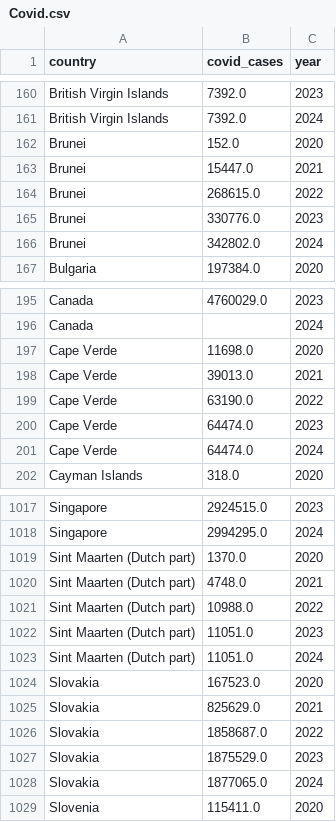
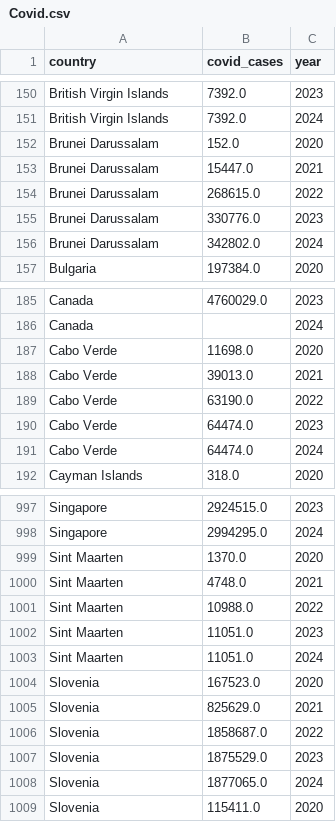
Before and after one commit to AsseB2519/BigData, a CSV file: FinalFiles/Covid.csv, drawn as a sheet; only a part is shown, gaps mark what is left out; the diff covers the shown part only.

Commit message:
deleted:    FilesPP/Covid.csv 	deleted:    FilesPP/GDP.csv 	deleted:    FilesPP/Inflation.csv 	deleted:    FilesPP/Migration.csv 	deleted:    FilesPP/Population.csv 	deleted:    FilesPP/Tax.csv 	deleted:    FilesPP/Unemployment.csv 	modified:   FinalFiles/Covid.csv 	modified:   FinalFiles/GDP.csv 	modified:   FinalFiles/Inflation.csv 	modified:   FinalFiles/Migration.csv 	modified:   FinalFiles/Population.csv 	modified:   FinalFiles/Tax.csv 	modified:   FinalFiles/Unemployment.csv 	modified:   ProcessingFiles/ProcessingCovid.ipynb 	modified:   ProcessingFiles/ProcessingGDP.ipynb 	modified:   ProcessingFiles/ProcessingInflation.ipynb 	modified:   ProcessingFiles/ProcessingMigration.ipynb 	modified:   ProcessingFiles/ProcessingPopulation.ipynb 	modified:   ProcessingFiles/ProcessingTax.ipynb 	modified:   ProcessingFiles/ProcessingUnemployment.ipynb

```diff
--- a/FinalFiles/Covid.csv
+++ b/FinalFiles/Covid.csv
@@ -161,7 +151,7 @@ British Virgin Islands,7392.0,2023
 British Virgin Islands,7392.0,2024
-Brunei,152.0,2020
-Brunei,15447.0,2021
-Brunei,268615.0,2022
-Brunei,330776.0,2023
-Brunei,342802.0,2024
+Brunei Darussalam,152.0,2020
+Brunei Darussalam,15447.0,2021
+Brunei Darussalam,268615.0,2022
+Brunei Darussalam,330776.0,2023
+Brunei Darussalam,342802.0,2024
 Bulgaria,197384.0,2020
@@ -196,7 +186,7 @@ Canada,4760029.0,2023
 Canada,,2024
-Cape Verde,11698.0,2020
-Cape Verde,39013.0,2021
-Cape Verde,63190.0,2022
-Cape Verde,64474.0,2023
-Cape Verde,64474.0,2024
+Cabo Verde,11698.0,2020
+Cabo Verde,39013.0,2021
+Cabo Verde,63190.0,2022
+Cabo Verde,64474.0,2023
+Cabo Verde,64474.0,2024
 Cayman Islands,318.0,2020
@@ -1018,12 +998,12 @@ Singapore,2924515.0,2023
 Singapore,2994295.0,2024
-Sint Maarten (Dutch part),1370.0,2020
-Sint Maarten (Dutch part),4748.0,2021
-Sint Maarten (Dutch part),10988.0,2022
-Sint Maarten (Dutch part),11051.0,2023
-Sint Maarten (Dutch part),11051.0,2024
-Slovakia,167523.0,2020
-Slovakia,825629.0,2021
-Slovakia,1858687.0,2022
-Slovakia,1875529.0,2023
-Slovakia,1877065.0,2024
+Sint Maarten,1370.0,2020
+Sint Maarten,4748.0,2021
+Sint Maarten,10988.0,2022
+Sint Maarten,11051.0,2023
+Sint Maarten,11051.0,2024
+Slovenia,167523.0,2020
+Slovenia,825629.0,2021
+Slovenia,1858687.0,2022
+Slovenia,1875529.0,2023
+Slovenia,1877065.0,2024
 Slovenia,115411.0,2020
```
Also changed, not shown: 30 removed rows and 45 edited cells elsewhere in this file, 20 other files.
